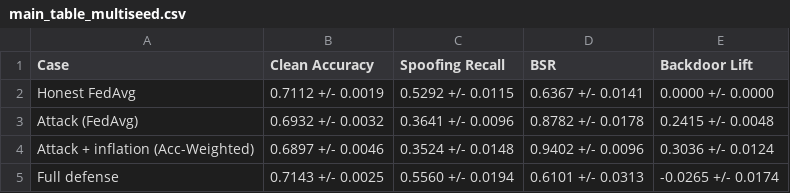
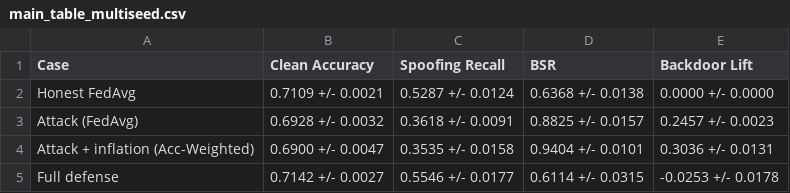
Before and after one commit to wjed/uav-security, a CSV file: weeks/week10-validation/results/main_table_multiseed.csv, drawn as a sheet.

```diff
--- a/weeks/week10-validation/results/main_table_multiseed.csv
+++ b/weeks/week10-validation/results/main_table_multiseed.csv
@@ -1,5 +1,5 @@
 Case,Clean Accuracy,Spoofing Recall,BSR,Backdoor Lift
-Honest FedAvg,0.7112 +/- 0.0019,0.5292 +/- 0.0115,0.6367 +/- 0.0141,0.0000 +/- 0.0000
-Attack (FedAvg),0.6932 +/- 0.0032,0.3641 +/- 0.0096,0.8782 +/- 0.0178,0.2415 +/- 0.0048
-Attack + inflation (Acc-Weighted),0.6897 +/- 0.0046,0.3524 +/- 0.0148,0.9402 +/- 0.0096,0.3036 +/- 0.0124
-Full defense,0.7143 +/- 0.0025,0.5560 +/- 0.0194,0.6101 +/- 0.0313,-0.0265 +/- 0.0174
+Honest FedAvg,0.7109 +/- 0.0021,0.5287 +/- 0.0124,0.6368 +/- 0.0138,0.0000 +/- 0.0000
+Attack (FedAvg),0.6928 +/- 0.0032,0.3618 +/- 0.0091,0.8825 +/- 0.0157,0.2457 +/- 0.0023
+Attack + inflation (Acc-Weighted),0.6900 +/- 0.0047,0.3535 +/- 0.0158,0.9404 +/- 0.0101,0.3036 +/- 0.0131
+Full defense,0.7142 +/- 0.0027,0.5546 +/- 0.0177,0.6114 +/- 0.0315,-0.0253 +/- 0.0178
```
Also changed, not shown: weeks/week10-validation/results/client_flagging_table.csv, weeks/week10-validation/results/sensitivity_beta.csv, 8 other files.
